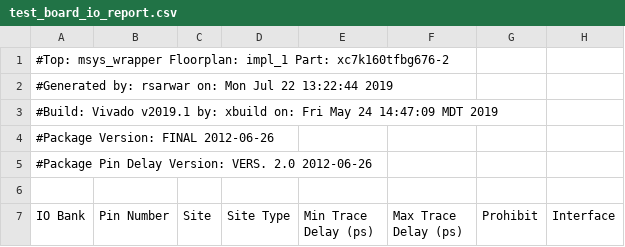
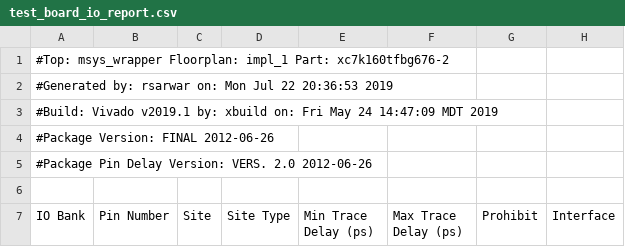
Before and after one commit to rsarwar87/TEF1001_refdesign, a CSV file: prebuilt/hardware/1_160_2/reports/test_board_io_report.csv, drawn as a sheet; only a part is shown; the diff names each change by its address in the sheet, - before the commit and + after, or states it on an @@ line.

```diff
--- a/prebuilt/hardware/1_160_2/reports/test_board_io_report.csv
+++ b/prebuilt/hardware/1_160_2/reports/test_board_io_report.csv
-A2 (IO Bank): …Jul 22 13:22:44 2019
+A2 (IO Bank): …Jul 22 20:36:53 2019
```
Also changed, not shown: 15 other files.
